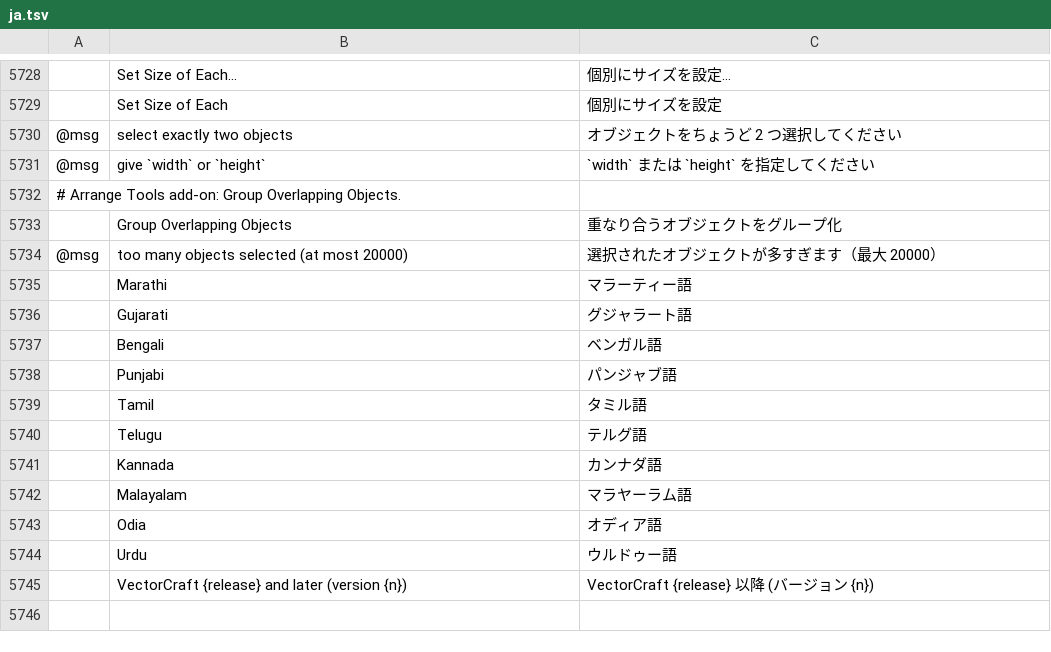
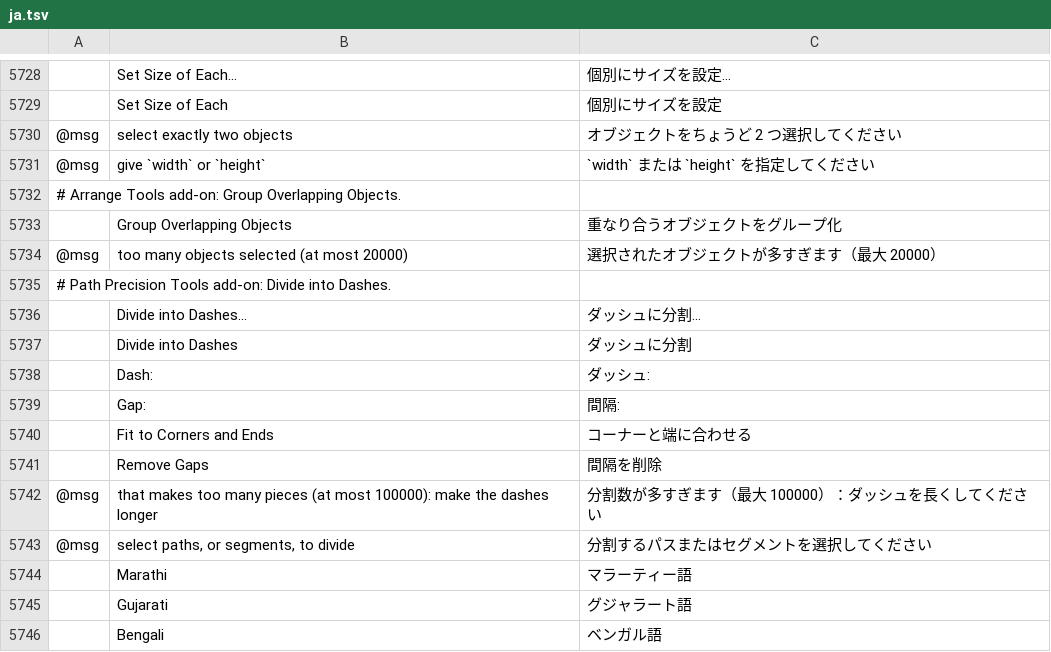
Before and after one commit to FredApps/vectorcraft, a TSV file: crates/ui-egui/src/i18n/ja.tsv, drawn as a sheet; only a part is shown, gaps mark what is left out; the shorter side is filled out with more unchanged rows; the diff names each change by its address in the sheet, - before the commit and + after, or states it on an @@ line.

```diff
--- a/crates/ui-egui/src/i18n/ja.tsv
+++ b/crates/ui-egui/src/i18n/ja.tsv
+row 5735: # Path Precision Tools add-on: Divide into Dashes.
+row 5736:  | Divide into Dashes… | ダッシュに分割…
+row 5737:  | Divide into Dashes | ダッシュに分割
+row 5738:  | Dash: | ダッシュ:
+row 5739:  | Gap: | 間隔:
+row 5740:  | Fit to Corners and Ends | コーナーと端に合わせる
+row 5741:  | Remove Gaps | 間隔を削除
+row 5742: @msg | that makes too many pieces (at most 100000): make the dashes longer | 分割数が多すぎます（最大 100000）：ダッシュを長くしてください
+row 5743: @msg | select paths, or segments, to divide | 分割するパスまたはセグメントを選択してください
```
Also changed, not shown: crates/ui-egui/src/i18n/bg.tsv, crates/ui-egui/src/i18n/el.tsv, 36 other files.
